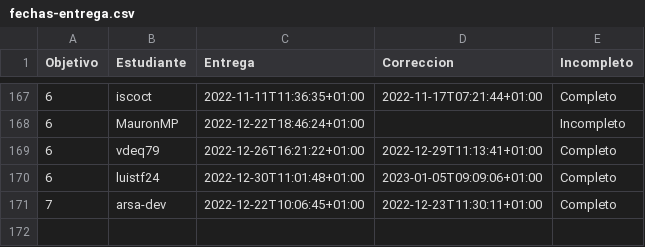
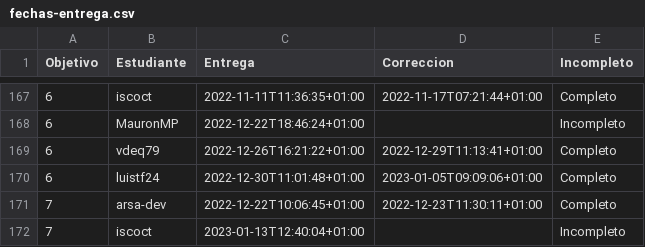
Before and after one commit to JJ/IV-22-23, a CSV file: data/fechas-entrega.csv, drawn as a sheet; only a part is shown, gaps mark what is left out.

Commit message:
:arrow_up: Actualiza datos

```diff
--- a/data/fechas-entrega.csv
+++ b/data/fechas-entrega.csv
@@ -171 +171,2 @@ Objetivo;Estudiante;Entrega;Correccion;Incompleto
 7; arsa-dev;2022-12-22T10:06:45+01:00;2022-12-23T11:30:11+01:00;Completo
+7; iscoct;2023-01-13T12:40:04+01:00;;Incompleto
```
